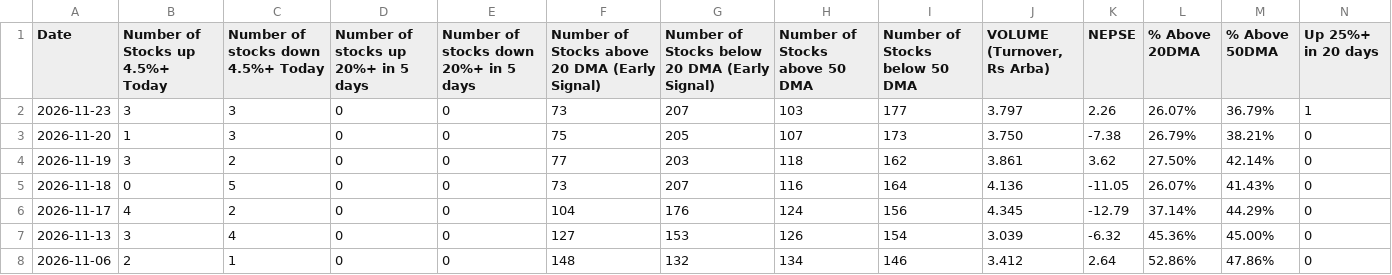
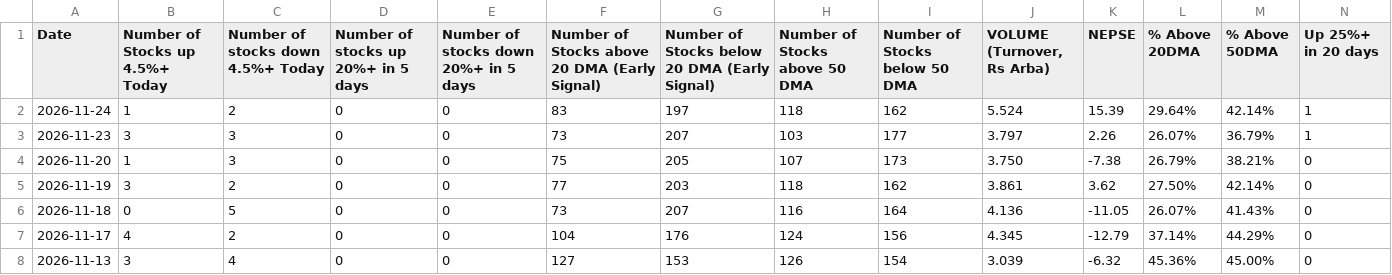
Before and after one commit to sagarmj9/nepse-breadth, a CSV file: data/breadth.csv, drawn as a sheet; only a part is shown; the shorter side is filled out with more unchanged rows; rows hold the shown columns only; the diff names each change by its address in the sheet, - before the commit and + after, or states it on an @@ line.

```diff
--- a/data/breadth.csv
+++ b/data/breadth.csv
+row 2: 2026-11-24 | 1 | 2 | 0 | 0 | 83 | 197 | 118 | 162 | 5.524 | 15.39 | 29.64% | 42.14% | 1
```
Also changed, not shown: data/nepse_index.csv, 1 other file.
